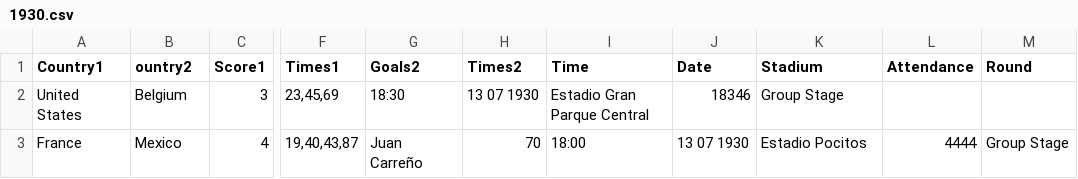
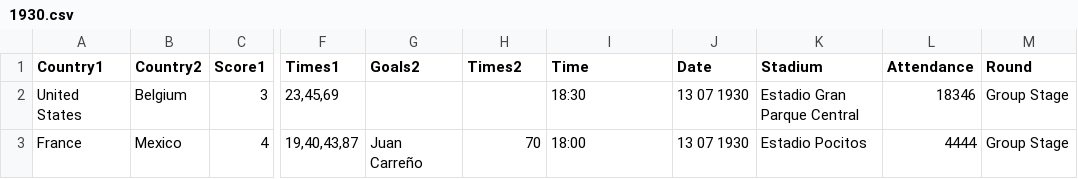
Before and after one commit to RandomCodePlayer/WorldCupDB, a CSV file: 1930.csv, drawn as a sheet; only a part is shown, gaps mark what is left out; the diff names each change by its address in the sheet, - before the commit and + after, or states it on an @@ line.

Commit message:
Fix CSV header and update data formatting

```diff
--- a/1930.csv
+++ b/1930.csv
-B1: ountry2
+B1: Country2
-G2 (Goals2): 18:30
+G2 (Goals2): (empty)
-H2 (Times2): 13 07 1930
+H2 (Times2): (empty)
-I2 (Time): Estadio Gran Parque Central
+I2 (Time): 18:30
-J2 (Date): 18346
+J2 (Date): 13 07 1930
-K2 (Stadium): Group Stage
+K2 (Stadium): Estadio Gran Parque Central
-L2 (Attendance): (empty)
+L2 (Attendance): 18346
-M2 (Round): (empty)
+M2 (Round): Group Stage
```
